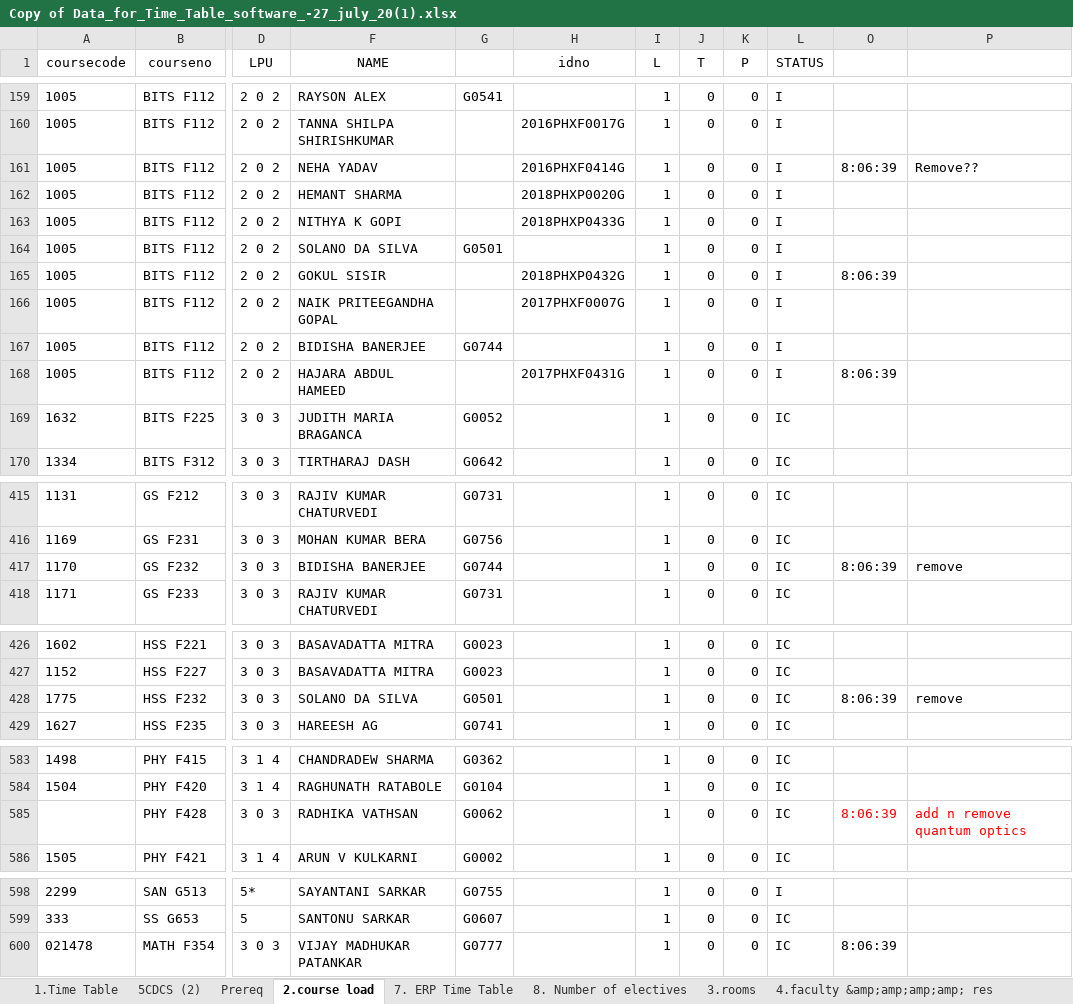
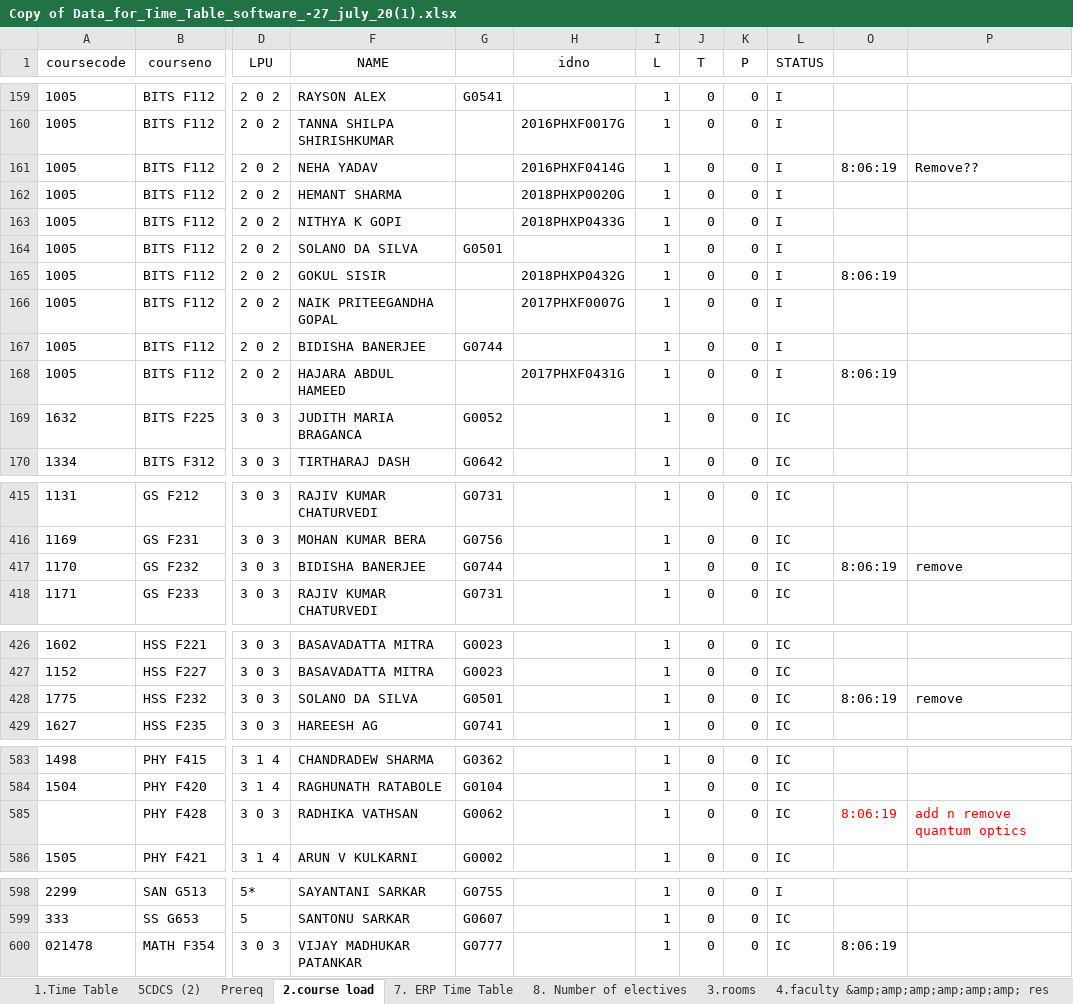
Before and after one commit to SunMoon97/DOP-TimeTableGen, an Excel workbook: Copy of Data_for_Time_Table_software_-27_july_20(1).xlsx, sheet 2.course load, drawn as a sheet; only a part is shown, gaps mark what is left out; values as stored, in another font and other column widths than the file's, no borders; the diff names each change by its address in the sheet, - before the commit and + after, or states it on an @@ line.

```diff
--- a/Copy of Data_for_Time_Table_software_-27_july_20(1).xlsx (sheet 2.course load)
+++ b/Copy of Data_for_Time_Table_software_-27_july_20(1).xlsx (sheet 2.course load)
-sheet tab: 4.faculty &amp;amp;amp;amp; res
+sheet tab: 4.faculty &amp;amp;amp;amp;amp;amp; res
-O161: 8:06:39
+O161: 8:06:19
-O165: 8:06:39
+O165: 8:06:19
-O168: 8:06:39
+O168: 8:06:19
-O417: 8:06:39
+O417: 8:06:19
-O428: 8:06:39
+O428: 8:06:19
-O585: 8:06:39
+O585: 8:06:19
-O600: 8:06:39
+O600: 8:06:19
```
Also changed, not shown: sheet 7. ERP Time Table, sheet unit requirement, sheet 5CDCS of sem I, hidden cells, code/combined_timetable.xlsx, 17 other files.
